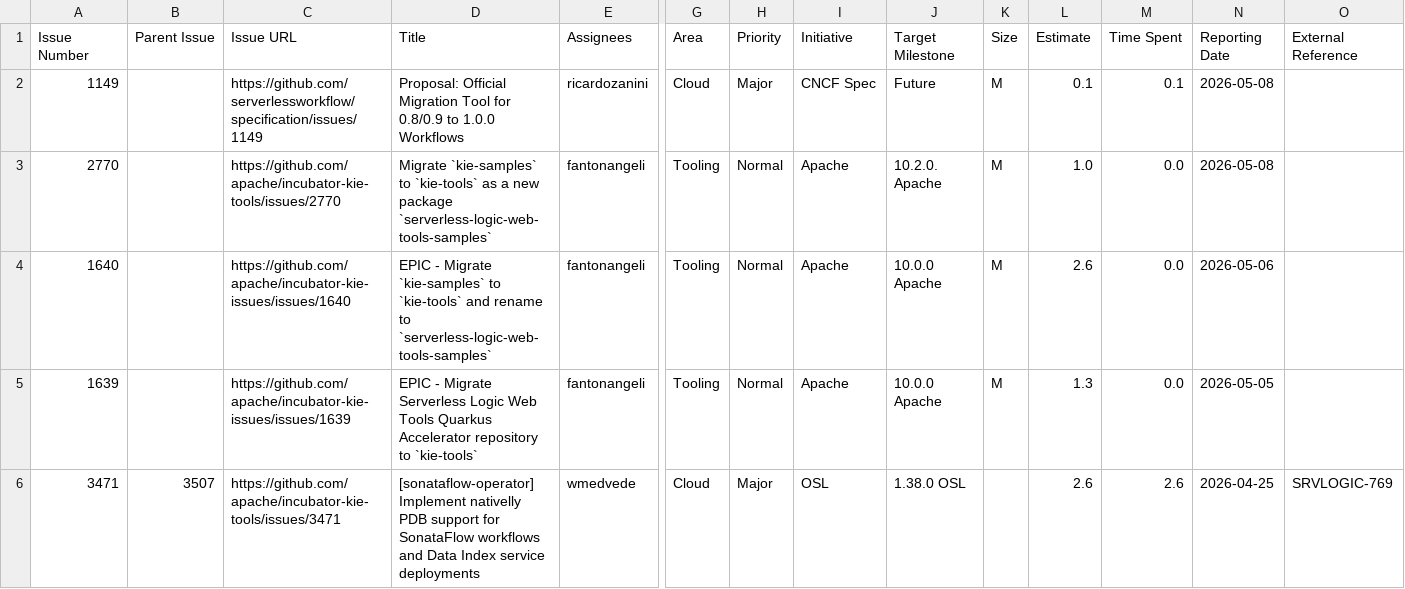
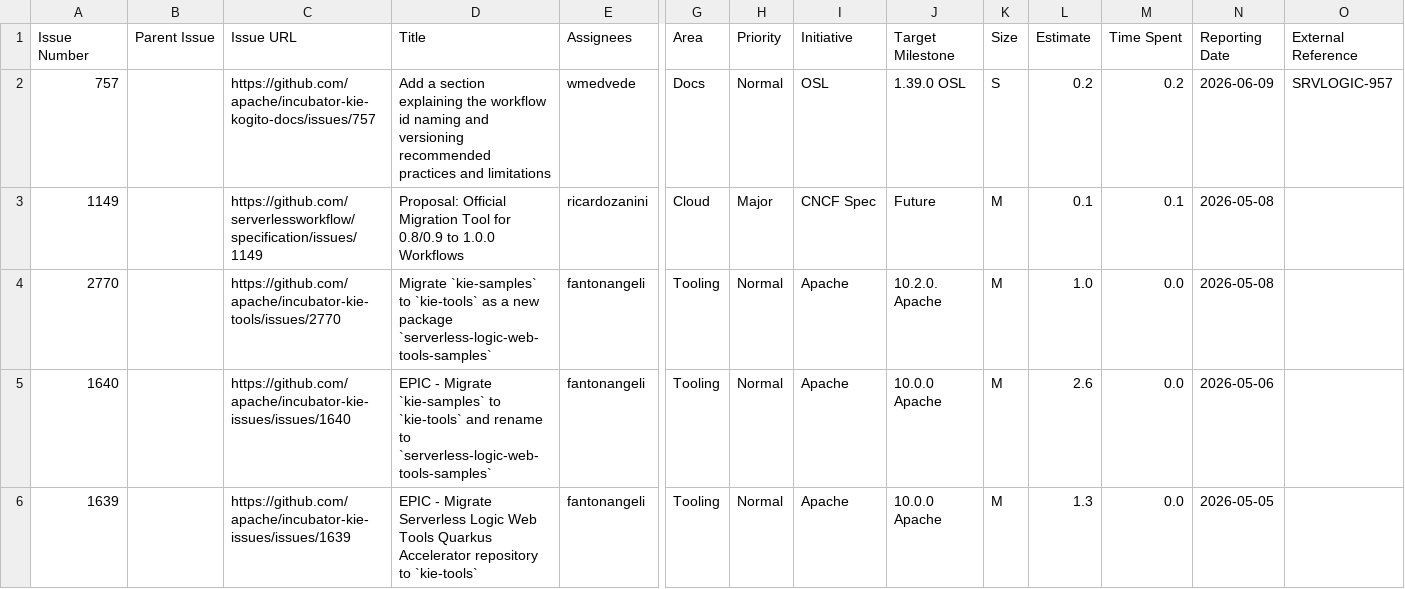
Before and after one commit to kubesmarts/pm-automations, a CSV file: exports/kiegroup-8-done-items.csv, drawn as a sheet; only a part is shown, gaps mark what is left out; the shorter side is filled out with more unchanged rows; rows hold the shown columns only; the diff names each change by its address in the sheet, - before the commit and + after, or states it on an @@ line.

```diff
--- a/exports/kiegroup-8-done-items.csv
+++ b/exports/kiegroup-8-done-items.csv
+row 2: 757 |  | https://github.com/apache/incubator-kie-kogito-docs/issues/757 | Add a section explaining the workflow id naming and versioning recommended practices and limitations | wmedvede | Docs | Normal | OSL | 1.39.0 OSL | S | 0.2 | 0.2 | 2026-06-09 | SRVLOGIC-957
```
Also changed, not shown: exports/kiegroup-9-done-items.csv, exports/quarkiverse-11-done-items.csv.
